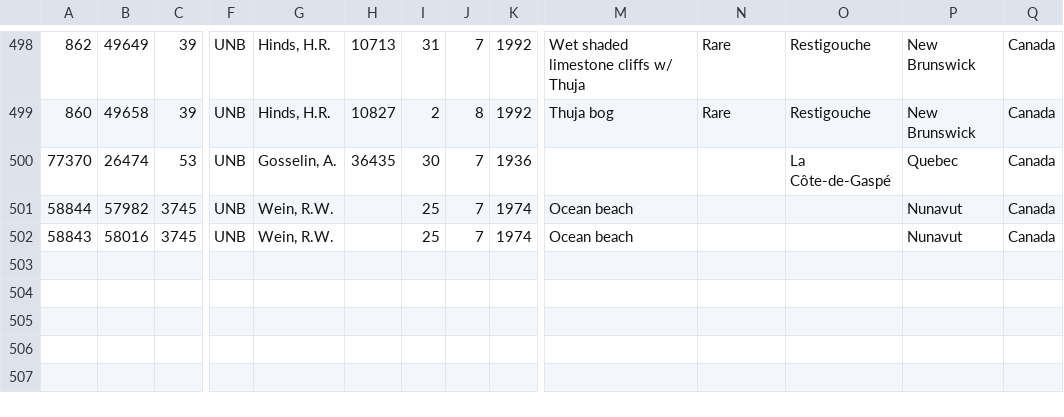
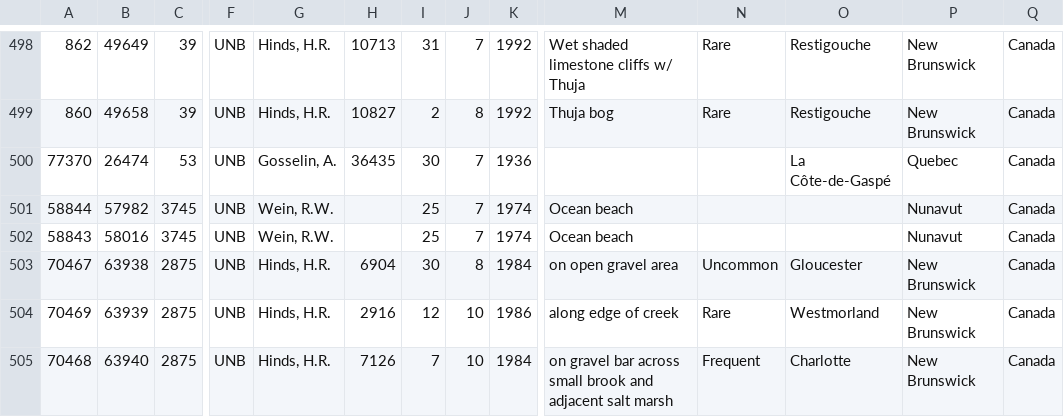
Before and after one commit to unb-libraries/unbherbarium.lib.unb.ca, a CSV file: custom/modules/unb_herbarium_migrate_csv/data/csv/herbarium_samples.csv, drawn as a sheet; only a part is shown, gaps mark what is left out; rows hold the shown columns only; the diff names each change by its address in the sheet, - before the commit and + after, or states it on an @@ line.

```diff
--- a/custom/modules/unb_herbarium_migrate_csv/data/csv/herbarium_samples.csv
+++ b/custom/modules/unb_herbarium_migrate_csv/data/csv/herbarium_samples.csv
+row 503: 70467 | 63938 | 2875 | UNB | Hinds, H.R. | 6904 | 30 | 8 | 1984 | on open gravel area | Uncommon | Gloucester | New Brunswick | Canada
+row 504: 70469 | 63939 | 2875 | UNB | Hinds, H.R. | 2916 | 12 | 10 | 1986 | along edge of creek | Rare | Westmorland | New Brunswick | Canada
+row 505: 70468 | 63940 | 2875 | UNB | Hinds, H.R. | 7126 | 7 | 10 | 1984 | on gravel bar across small brook and adjacent salt marsh | Frequent | Charlotte | New Brunswick | Canada
```
